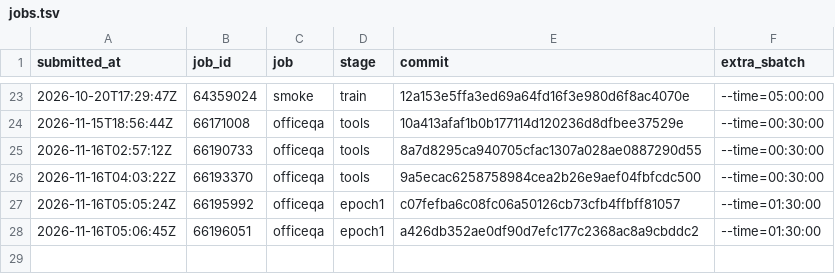
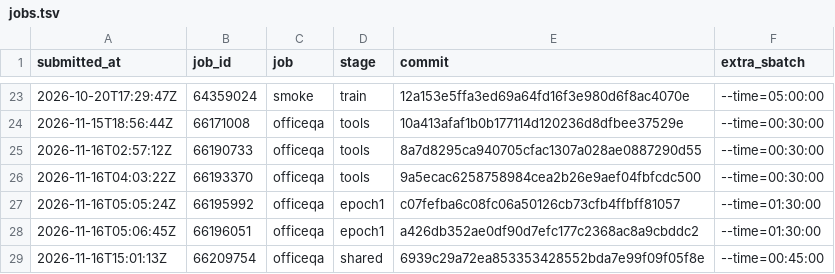
Before and after one commit to JiaMing991203/SkillOpt, a TSV file: docs/research/jobs.tsv, drawn as a sheet; only a part is shown, gaps mark what is left out.

```diff
--- a/docs/research/jobs.tsv
+++ b/docs/research/jobs.tsv
@@ -28 +28,2 @@ submitted_at	job_id	job	stage	commit	extra_sbatch
 2026-11-16T05:06:45Z	66196051	officeqa	epoch1	a426db352ae0df90d7efc177c2368ac8a9cbddc2	--time=01:30:00
+2026-11-16T15:01:13Z	66209754	officeqa	shared	6939c29a72ea853353428552bda7e99f09f05f8e	--time=00:45:00
```
Also changed, not shown: 2 other files.
